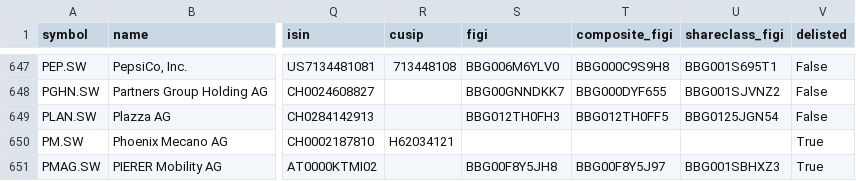
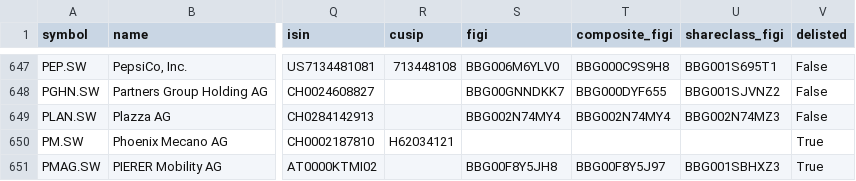
Before and after one commit to JerBouma/FinanceDatabase, a CSV file: database/equities/EBS.csv, drawn as a sheet; only a part is shown, gaps mark what is left out; the diff names each change by its address in the sheet, - before the commit and + after, or states it on an @@ line.

Commit message:
Replace FIGIs of other instruments with the line's own OpenFIGI identifiers

```diff
--- a/database/equities/EBS.csv
+++ b/database/equities/EBS.csv
-S649 (figi): BBG012TH0FH3
+S649 (figi): BBG002N74MY4
-T649 (composite_figi): BBG012TH0FF5
+T649 (composite_figi): BBG002N74MY4
-U649 (shareclass_figi): BBG0125JGN54
+U649 (shareclass_figi): BBG002N74MZ3
```
Also changed, not shown: 6 other files.
